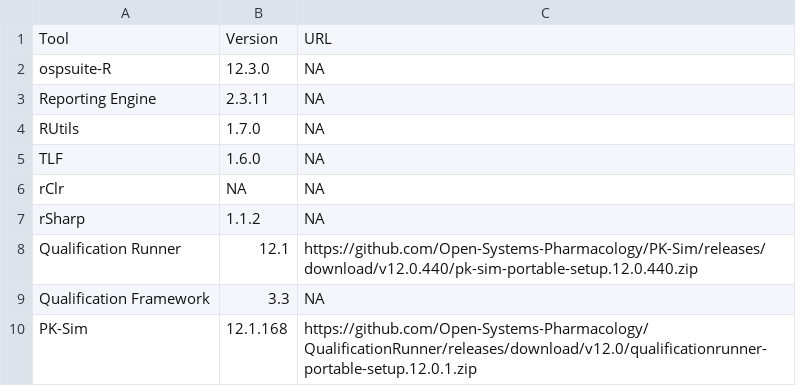
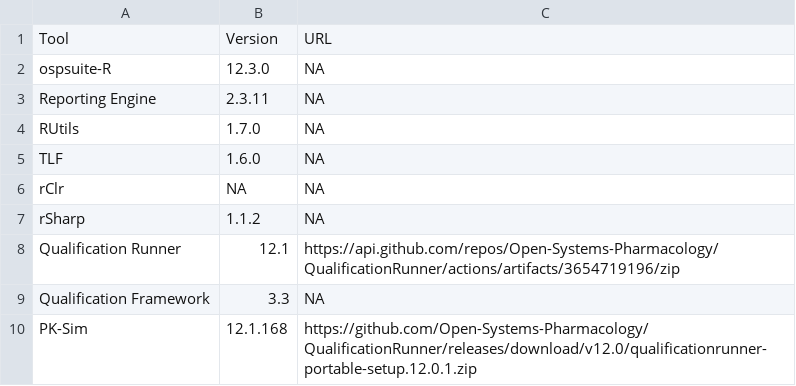
Before and after one commit to pchelle/OSP-PBPK-Model-Library, a CSV file: tools.csv, drawn as a sheet.

Commit message:
Update tools.csv

```diff
--- a/tools.csv
+++ b/tools.csv
@@ -7,3 +7,3 @@ rClr,NA,NA
 rSharp,1.1.2,NA
-Qualification Runner,12.1,https://github.com/Open-Systems-Pharmacology/PK-Sim/releases/download/v12.0.440/pk-sim-portable-setup.12.0.440.zip
+Qualification Runner,12.1,https://api.github.com/repos/Open-Systems-Pharmacology/QualificationRunner/actions/artifacts/3654719196/zip
 Qualification Framework,3.3,NA
```
